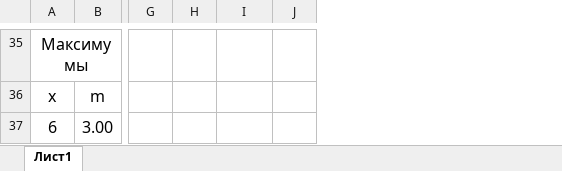
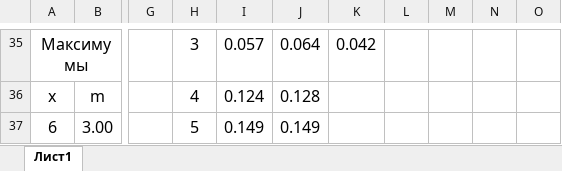
Before and after one commit to kekoveca/Physics_labs, an Excel workbook: 2 course/lab436/lab436.xlsx, sheet Лист1, drawn as a sheet; only a part is shown, gaps mark what is left out; values as stored, in another font and other column widths than the file's, no borders; the diff covers the shown part only; the diff names each change by its address in the sheet, - before the commit and + after, or states it on an @@ line.

```diff
--- a/2 course/lab436/lab436.xlsx (sheet Лист1)
+++ b/2 course/lab436/lab436.xlsx (sheet Лист1)
+column J, rows 35-37: 0.064 | 0.128 | 0.149
+column K, row 35: 0.042
+column L, empty
+column M, empty
+column O, empty
-H35: (empty)
+H35: 3
-I35: (empty)
+I35: 0.057
-H36: (empty)
+H36: 4
-I36: (empty)
+I36: 0.124
-H37: (empty)
+H37: 5
-I37: (empty)
+I37: 0.149
```
Also changed, not shown: 8 added rows, 8 removed rows, 31 edited cells, cell formats and merged cells elsewhere in this sheet, 22 other files.
